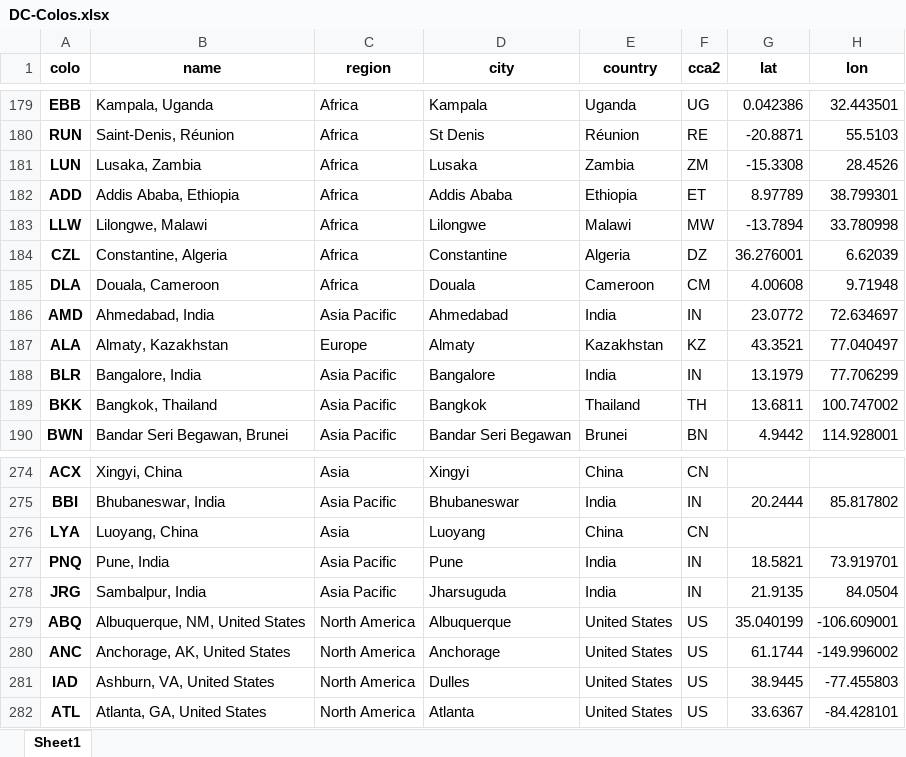
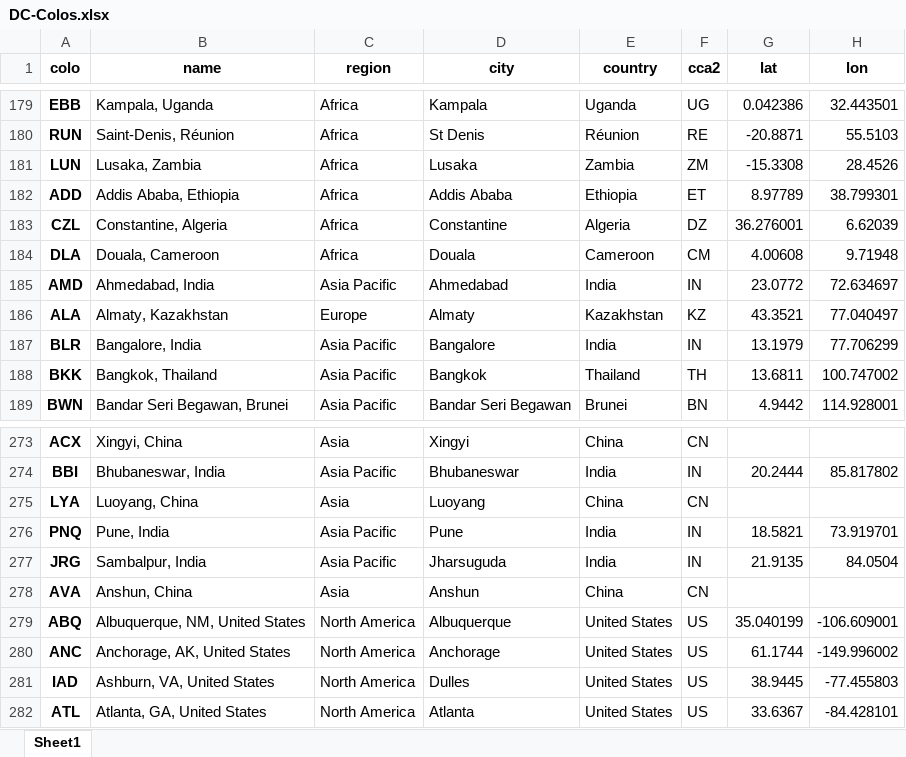
Before and after one commit to Netrvin/cloudflare-colo-list, an Excel workbook: DC-Colos.xlsx, sheet Sheet1, drawn as a sheet; only a part is shown, gaps mark what is left out; values as stored, in another font and other column widths than the file's, no borders; removed rows and columns are numbered as before the commit, all else as after; the diff names each change by its address in the sheet, - before the commit and + after, or states it on an @@ line.

```diff
--- a/DC-Colos.xlsx (sheet Sheet1)
+++ b/DC-Colos.xlsx (sheet Sheet1)
-row 183: LLW | Lilongwe, Malawi | Africa | Lilongwe | Malawi | MW | -13.7894 | 33.780998
+row 278: AVA | Anshun, China | Asia | Anshun | China | CN
```
Also changed, not shown: 3 other files.
